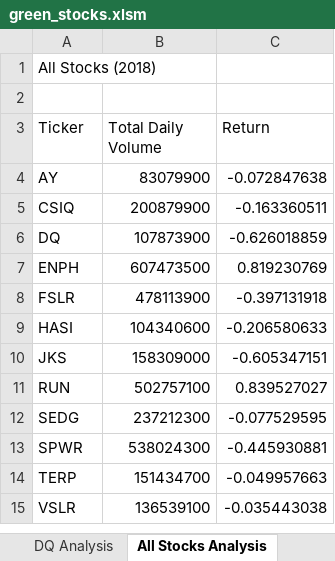
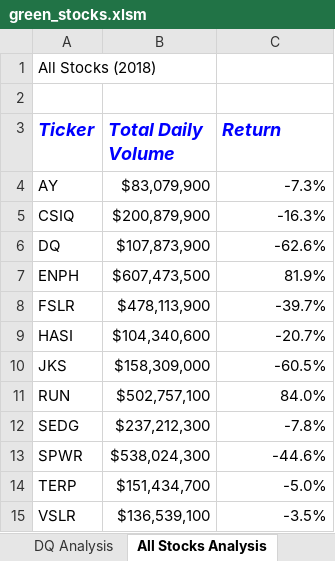
Before and after one commit to lgodleski/stock-analysis, an Excel workbook: green_stocks.xlsm, sheet All Stocks Analysis, drawn as a sheet; values as stored, in another font and other column widths than the file's, no borders; the diff names each change by its address in the sheet, - before the commit and + after, or states it on an @@ line.

Commit message:
Add updated file via upload

```diff
--- a/green_stocks.xlsm (sheet All Stocks Analysis)
+++ b/green_stocks.xlsm (sheet All Stocks Analysis)
@@ A3:C3 bold: off → on, italic: off → on, text colour: black → #0000FF, text size: larger @@
-B4 (Total Daily Volume): 83079900
+B4 (Total Daily Volume): $83,079,900
-C4 (Return): -0.072847638
+C4 (Return): -7.3%
-B5 (Total Daily Volume): 200879900
+B5 (Total Daily Volume): $200,879,900
-C5 (Return): -0.163360511
+C5 (Return): -16.3%
-B6 (Total Daily Volume): 107873900
+B6 (Total Daily Volume): $107,873,900
-C6 (Return): -0.626018859
+C6 (Return): -62.6%
-B7 (Total Daily Volume): 607473500
+B7 (Total Daily Volume): $607,473,500
-C7 (Return): 0.819230769
+C7 (Return): 81.9%
-B8 (Total Daily Volume): 478113900
+B8 (Total Daily Volume): $478,113,900
-C8 (Return): -0.397131918
+C8 (Return): -39.7%
-B9 (Total Daily Volume): 104340600
+B9 (Total Daily Volume): $104,340,600
-C9 (Return): -0.206580633
+C9 (Return): -20.7%
-B10 (Total Daily Volume): 158309000
+B10 (Total Daily Volume): $158,309,000
-C10 (Return): -0.605347151
+C10 (Return): -60.5%
-B11 (Total Daily Volume): 502757100
+B11 (Total Daily Volume): $502,757,100
-C11 (Return): 0.839527027
+C11 (Return): 84.0%
-B12 (Total Daily Volume): 237212300
+B12 (Total Daily Volume): $237,212,300
-C12 (Return): -0.077529595
+C12 (Return): -7.8%
-B13 (Total Daily Volume): 538024300
+B13 (Total Daily Volume): $538,024,300
-C13 (Return): -0.445930881
+C13 (Return): -44.6%
-B14 (Total Daily Volume): 151434700
+B14 (Total Daily Volume): $151,434,700
-C14 (Return): -0.049957663
+C14 (Return): -5.0%
-B15 (Total Daily Volume): 136539100
+B15 (Total Daily Volume): $136,539,100
-C15 (Return): -0.035443038
+C15 (Return): -3.5%
```
